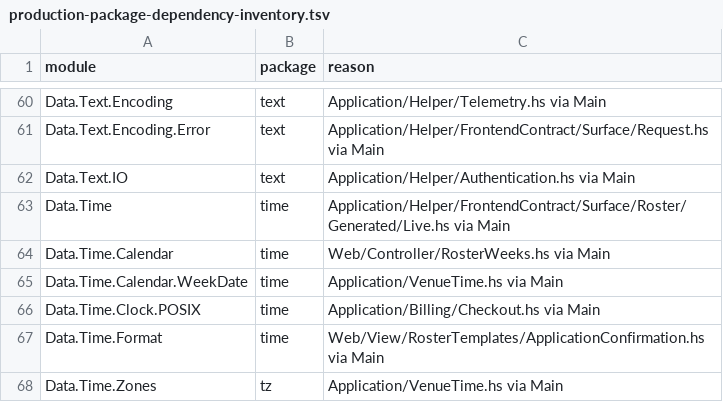
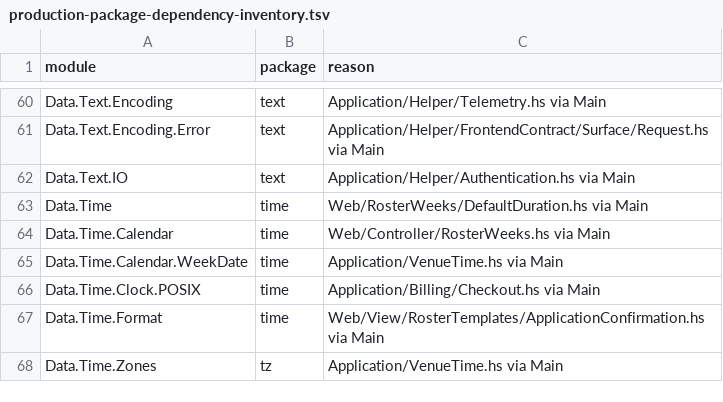
Before and after one commit to BeaudanBrown/ihp-roster, a TSV file: Config/nix/production-package-dependency-inventory.tsv, drawn as a sheet; only a part is shown, gaps mark what is left out.

```diff
--- a/Config/nix/production-package-dependency-inventory.tsv
+++ b/Config/nix/production-package-dependency-inventory.tsv
@@ -62,3 +62,3 @@ Data.Text.Encoding.Error	text	Application/Helper/FrontendContract/Surface/Reques
 Data.Text.IO	text	Application/Helper/Authentication.hs via Main
-Data.Time	time	Application/Helper/FrontendContract/Surface/Roster/Generated/Live.hs via Main
+Data.Time	time	Web/RosterWeeks/DefaultDuration.hs via Main
 Data.Time.Calendar	time	Web/Controller/RosterWeeks.hs via Main
```
Also changed, not shown: Config/nix/production-module-inventory.tsv, 30 other files.
